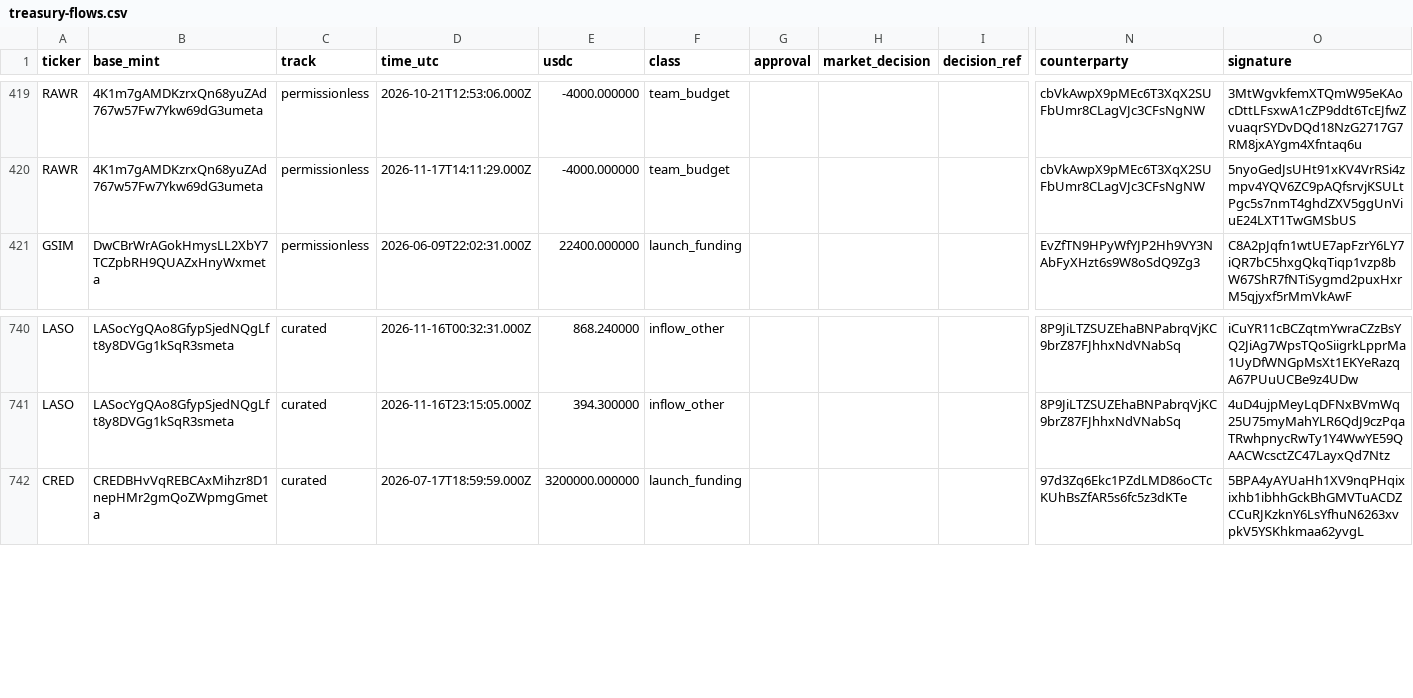
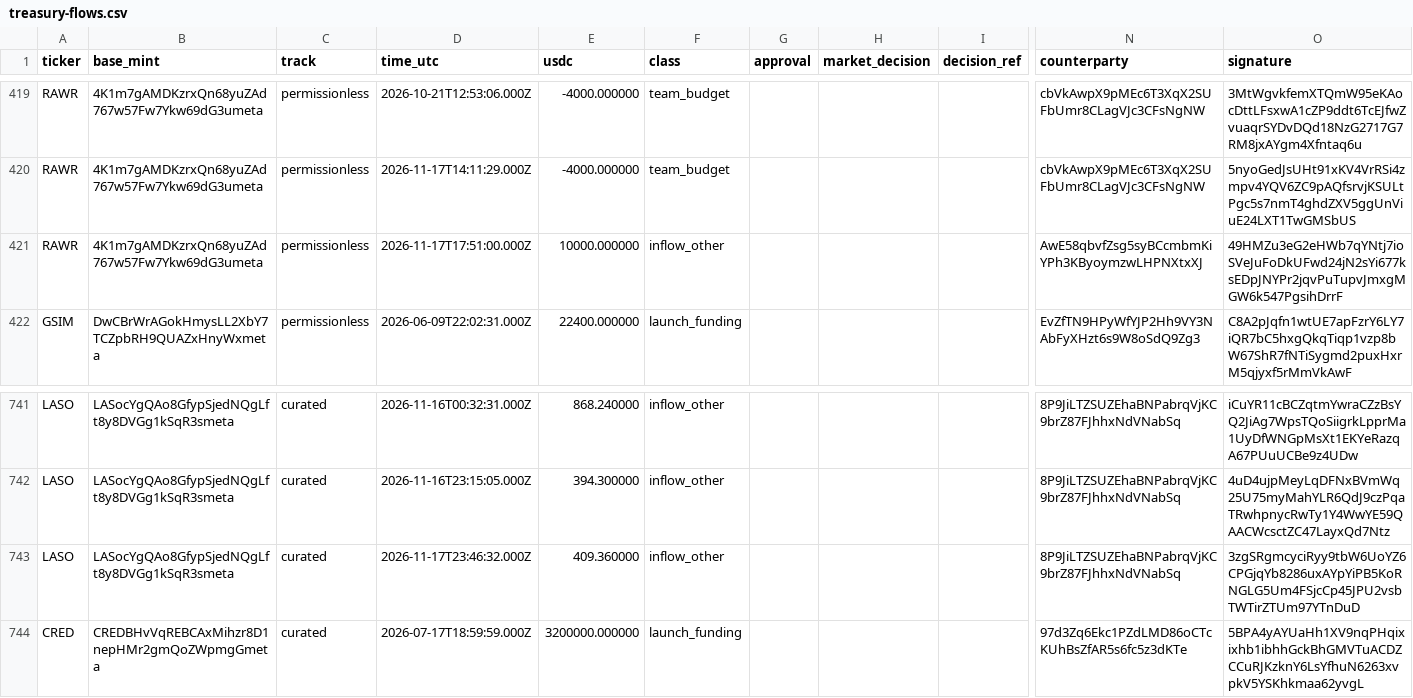
Before and after one commit to nikolaskahris-png/raise-tracker, a CSV file: data/treasury-flows.csv, drawn as a sheet; only a part is shown, gaps mark what is left out; rows hold the shown columns only; the diff names each change by its address in the sheet, - before the commit and + after, or states it on an @@ line.

```diff
--- a/data/treasury-flows.csv
+++ b/data/treasury-flows.csv
+row 421: RAWR | 4K1m7gAMDKzrxQn68yuZAd767w57Fw7Ykw69dG3umeta | permissionless | 2026-11-17T17:51:00.000Z | 10000.000000 | inflow_other |  |  |  | AwE58qbvfZsg5syBCcmbmKiYPh3KByoymzwLHPNXtxXJ | 49HMZu3eG2eHWb7qYNtj7ioSVeJuFoDkUFwd24jN2sYi677ksEDpJNYPr2jqvPuTupvJmxgMGW6k547PgsihDrrF
+row 743: LASO | LASocYgQAo8GfypSjedNQgLft8y8DVGg1kSqR3smeta | curated | 2026-11-17T23:46:32.000Z | 409.360000 | inflow_other |  |  |  | 8P9JiLTZSUZEhaBNPabrqVjKC9brZ87FJhhxNdVNabSq | 3zgSRgmcyciRyy9tbW6UoYZ6CPGjqYb8286uxAYpYiPB5KoRNGLG5Um4FSjcCp45JPU2vsbTWTirZTUm97YTnDuD
```
Also changed, not shown: data/treasury.csv, 3 other files.
